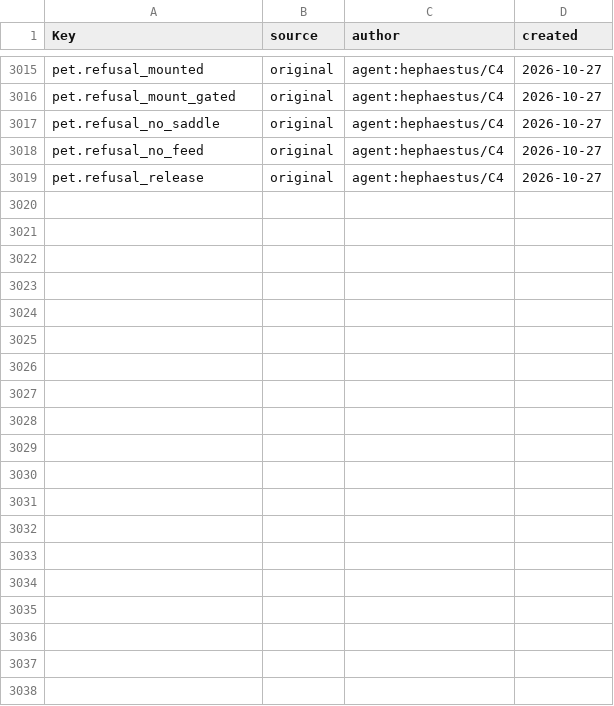
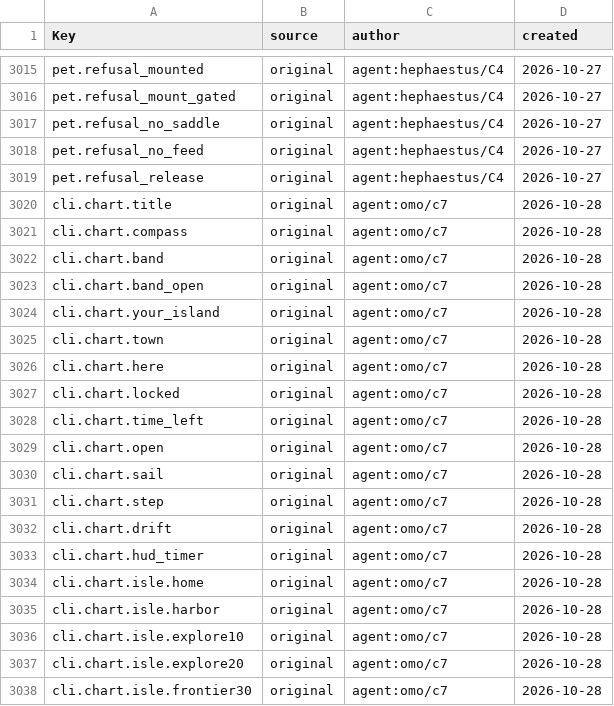
Before and after one commit to Indosaram/roblox_forge, a CSV file: games/robango-island/locale/provenance.csv, drawn as a sheet; only a part is shown, gaps mark what is left out; the diff covers the shown part only.

```diff
--- a/games/robango-island/locale/provenance.csv
+++ b/games/robango-island/locale/provenance.csv
@@ -3019 +3019,20 @@ pet.refusal_no_feed,original,agent:hephaestus/C4,2026-10-27
 pet.refusal_release,original,agent:hephaestus/C4,2026-10-27
+cli.chart.title,original,agent:omo/c7,2026-10-28
+cli.chart.compass,original,agent:omo/c7,2026-10-28
+cli.chart.band,original,agent:omo/c7,2026-10-28
+cli.chart.band_open,original,agent:omo/c7,2026-10-28
+cli.chart.your_island,original,agent:omo/c7,2026-10-28
+cli.chart.town,original,agent:omo/c7,2026-10-28
+cli.chart.here,original,agent:omo/c7,2026-10-28
+cli.chart.locked,original,agent:omo/c7,2026-10-28
+cli.chart.time_left,original,agent:omo/c7,2026-10-28
+cli.chart.open,original,agent:omo/c7,2026-10-28
+cli.chart.sail,original,agent:omo/c7,2026-10-28
+cli.chart.step,original,agent:omo/c7,2026-10-28
+cli.chart.drift,original,agent:omo/c7,2026-10-28
+cli.chart.hud_timer,original,agent:omo/c7,2026-10-28
+cli.chart.isle.home,original,agent:omo/c7,2026-10-28
+cli.chart.isle.harbor,original,agent:omo/c7,2026-10-28
+cli.chart.isle.explore10,original,agent:omo/c7,2026-10-28
+cli.chart.isle.explore20,original,agent:omo/c7,2026-10-28
+cli.chart.isle.frontier30,original,agent:omo/c7,2026-10-28
```
Also changed, not shown: 20 added rows elsewhere in this file, games/robango-island/locale/strings.csv, 8 other files.
